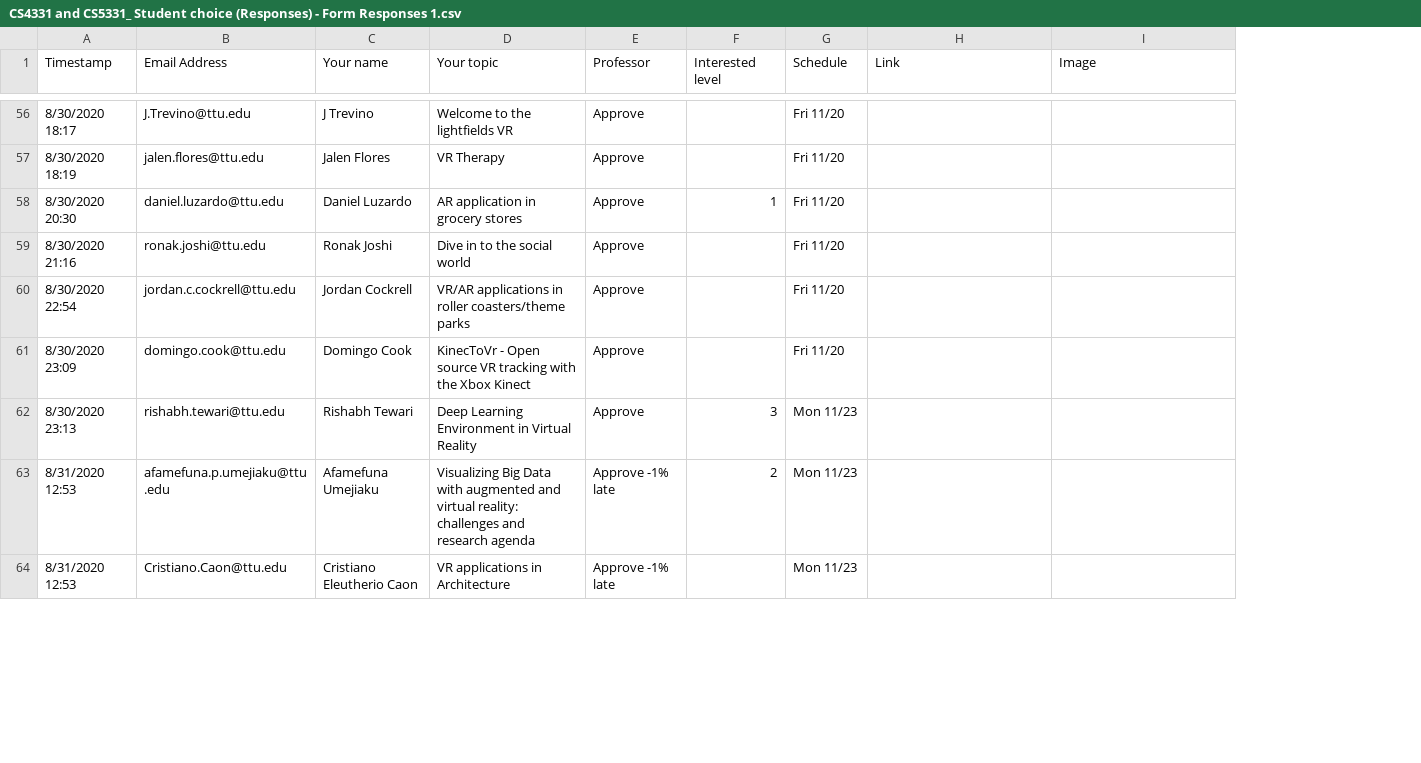
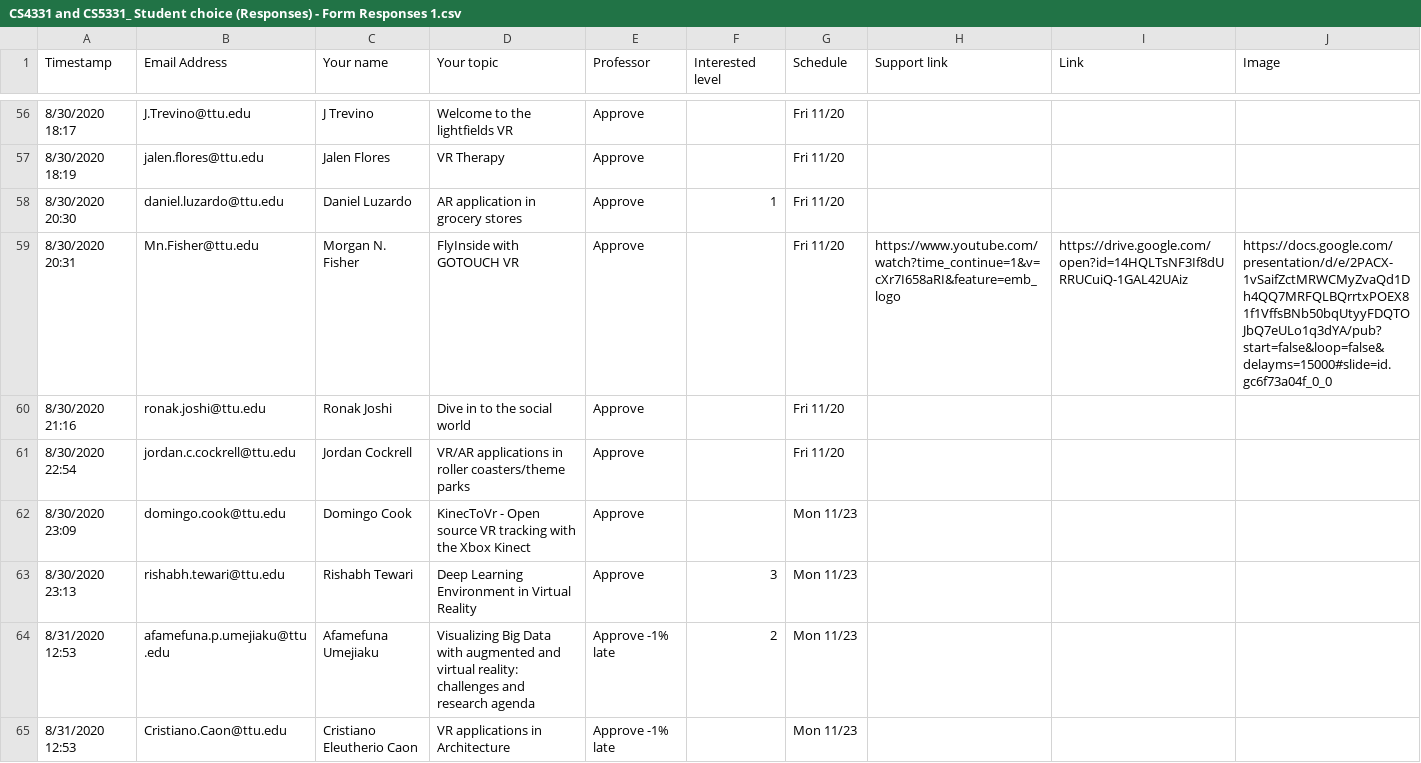
Before and after one commit to iDataVisualizationLab/CS5331-VirtualReality-Fall2020, a CSV file: StudentChoices/CS4331 and CS5331_ Student choice (Responses) - Form Responses 1.csv, drawn as a sheet; only a part is shown, gaps mark what is left out; addresses are those after the commit; the diff covers the shown part only; the diff names each change by its address in the sheet, - before the commit and + after, or states it on an @@ line.

Commit message:
Update CS4331 and CS5331_ Student choice (Responses) - Form Responses 1.csv

```diff
--- a/StudentChoices/CS4331 and CS5331_ Student choice (Responses) - Form Responses 1.csv
+++ b/StudentChoices/CS4331 and CS5331_ Student choice (Responses) - Form Responses 1.csv
+column H (Support link), empty
+row 59: 8/30/2020 20:31 | Mn.Fisher@ttu.edu | Morgan N. Fisher | FlyInside with GOTOUCH VR | Approve |  | Fri 11/20 | https://www.youtube.com/watch?time_continue=1&v=cXr7I658aRI&feature=emb_logo | https://drive.google.com/open?id=14HQLTsNF3If8dURRUCuiQ-1GAL42UAiz | https://docs.google.com/presentation/d/e/2PACX-1vSaifZctMRWCMyZvaQd1Dh4QQ7MRFQLBQrrtxPOEX81f1VffsBNb50bqUtyyFDQTOJbQ7eULo1q3dYA/pub?start=false&loop=false&delayms=15000#slide=id.gc6f73a04f_0_0
-G62 (Schedule): Fri 11/20
+G62 (Schedule): Mon 11/23
```
Also changed, not shown: 1 removed row elsewhere in this file.
